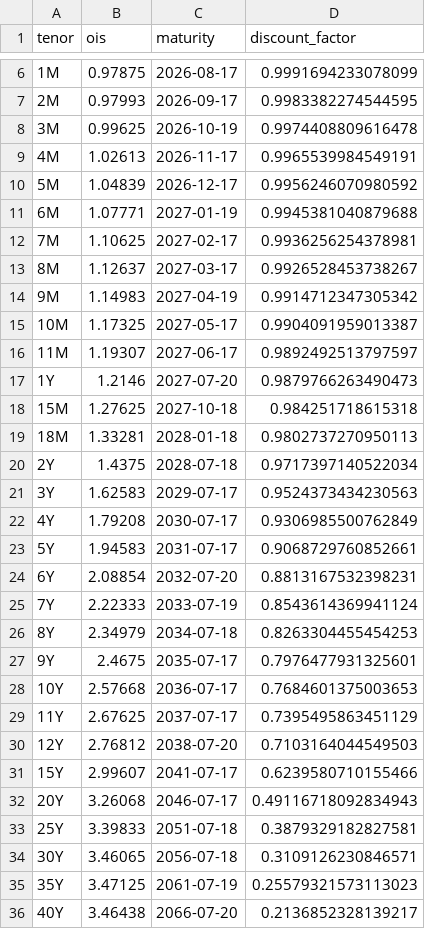
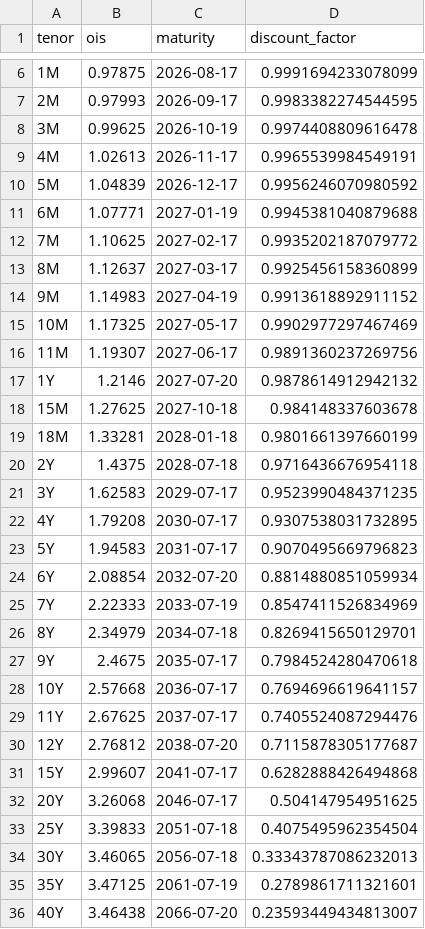
Before and after one commit to niwatoro/pricing, a CSV file: jpy_ois.csv, drawn as a sheet; only a part is shown, gaps mark what is left out.

Commit message:
fix: extrapolate discount factor

```diff
--- a/jpy_ois.csv
+++ b/jpy_ois.csv
@@ -11,26 +11,26 @@ tenor,ois,maturity,discount_factor
 6M,1.07771,2027-01-19,0.9945381040879688
-7M,1.10625,2027-02-17,0.9936256254378981
-8M,1.12637,2027-03-17,0.9926528453738267
-9M,1.14983,2027-04-19,0.9914712347305342
-10M,1.17325,2027-05-17,0.9904091959013387
-11M,1.19307,2027-06-17,0.9892492513797597
-1Y,1.2146,2027-07-20,0.9879766263490473
-15M,1.27625,2027-10-18,0.984251718615318
-18M,1.33281,2028-01-18,0.9802737270950113
-2Y,1.4375,2028-07-18,0.9717397140522034
-3Y,1.62583,2029-07-17,0.9524373434230563
-4Y,1.79208,2030-07-17,0.9306985500762849
-5Y,1.94583,2031-07-17,0.9068729760852661
-6Y,2.08854,2032-07-20,0.8813167532398231
-7Y,2.22333,2033-07-19,0.8543614369941124
-8Y,2.34979,2034-07-18,0.8263304455454253
-9Y,2.4675,2035-07-17,0.7976477931325601
-10Y,2.57668,2036-07-17,0.7684601375003653
-11Y,2.67625,2037-07-17,0.7395495863451129
-12Y,2.76812,2038-07-20,0.7103164044549503
-15Y,2.99607,2041-07-17,0.6239580710155466
-20Y,3.26068,2046-07-17,0.49116718092834943
-25Y,3.39833,2051-07-18,0.3879329182827581
-30Y,3.46065,2056-07-18,0.3109126230846571
-35Y,3.47125,2061-07-19,0.25579321573113023
-40Y,3.46438,2066-07-20,0.2136852328139217
+7M,1.10625,2027-02-17,0.9935202187079772
+8M,1.12637,2027-03-17,0.9925456158360899
+9M,1.14983,2027-04-19,0.9913618892911152
+10M,1.17325,2027-05-17,0.9902977297467469
+11M,1.19307,2027-06-17,0.9891360237269756
+1Y,1.2146,2027-07-20,0.9878614912942132
+15M,1.27625,2027-10-18,0.984148337603678
+18M,1.33281,2028-01-18,0.9801661397660199
+2Y,1.4375,2028-07-18,0.9716436676954118
+3Y,1.62583,2029-07-17,0.9523990484371235
+4Y,1.79208,2030-07-17,0.9307538031732895
+5Y,1.94583,2031-07-17,0.9070495669796823
+6Y,2.08854,2032-07-20,0.8814880851059934
+7Y,2.22333,2033-07-19,0.8547411526834969
+8Y,2.34979,2034-07-18,0.8269415650129701
+9Y,2.4675,2035-07-17,0.7984524280470618
+10Y,2.57668,2036-07-17,0.7694696619641157
+11Y,2.67625,2037-07-17,0.7405524087294476
+12Y,2.76812,2038-07-20,0.7115878305177687
+15Y,2.99607,2041-07-17,0.6282888426494868
+20Y,3.26068,2046-07-17,0.504147954951625
+25Y,3.39833,2051-07-18,0.4075495962354504
+30Y,3.46065,2056-07-18,0.33343787086232013
+35Y,3.47125,2061-07-19,0.2789861711321601
+40Y,3.46438,2066-07-20,0.23593449434813007
```
Also changed, not shown: 3 other files.
